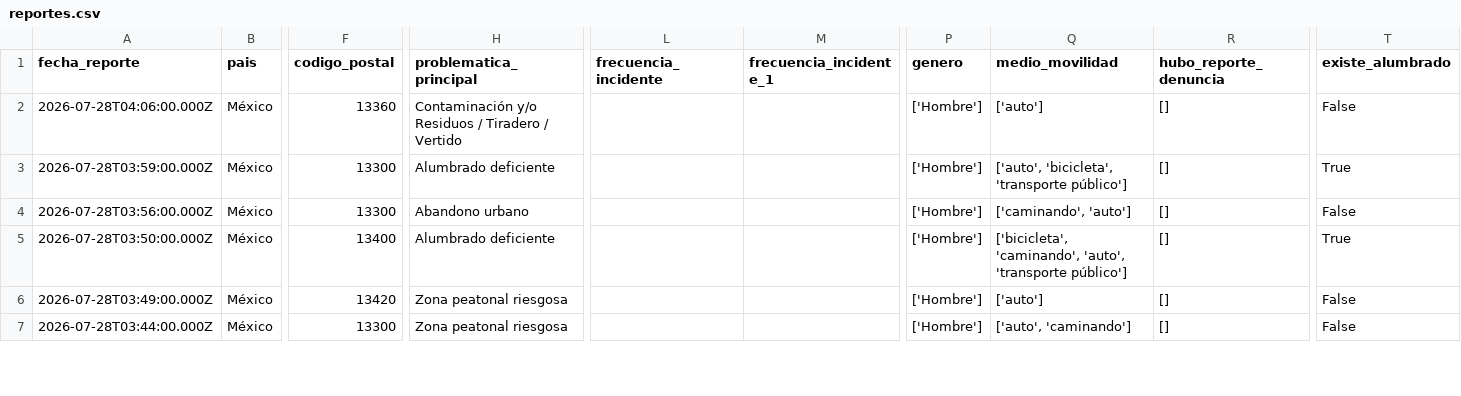
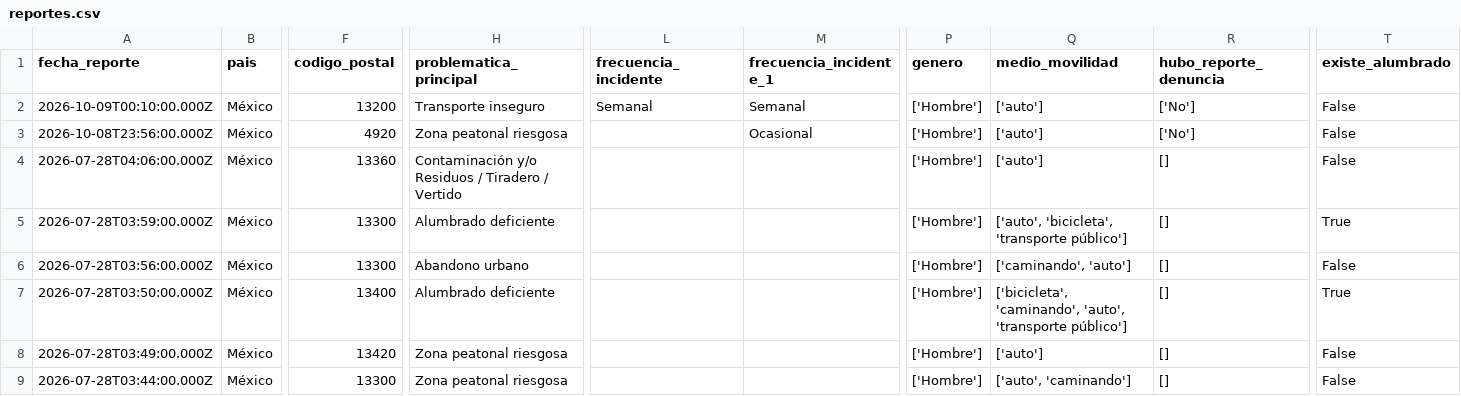
Before and after one commit to Vania-Dev/test, a CSV file: reportes.csv, drawn as a sheet; only a part is shown, gaps mark what is left out; rows hold the shown columns only; the diff names each change by its address in the sheet, - before the commit and + after, or states it on an @@ line.

Commit message:
Update reportes.csv (2026-10-08 18:54:11)

```diff
--- a/reportes.csv
+++ b/reportes.csv
+row 2: 2026-10-09T00:10:00.000Z | México | 13200 | Transporte inseguro | Semanal | Semanal | ['Hombre'] | ['auto'] | ['No'] | False
+row 3: 2026-10-08T23:56:00.000Z | México | 4920 | Zona peatonal riesgosa |  | Ocasional | ['Hombre'] | ['auto'] | ['No'] | False
```
